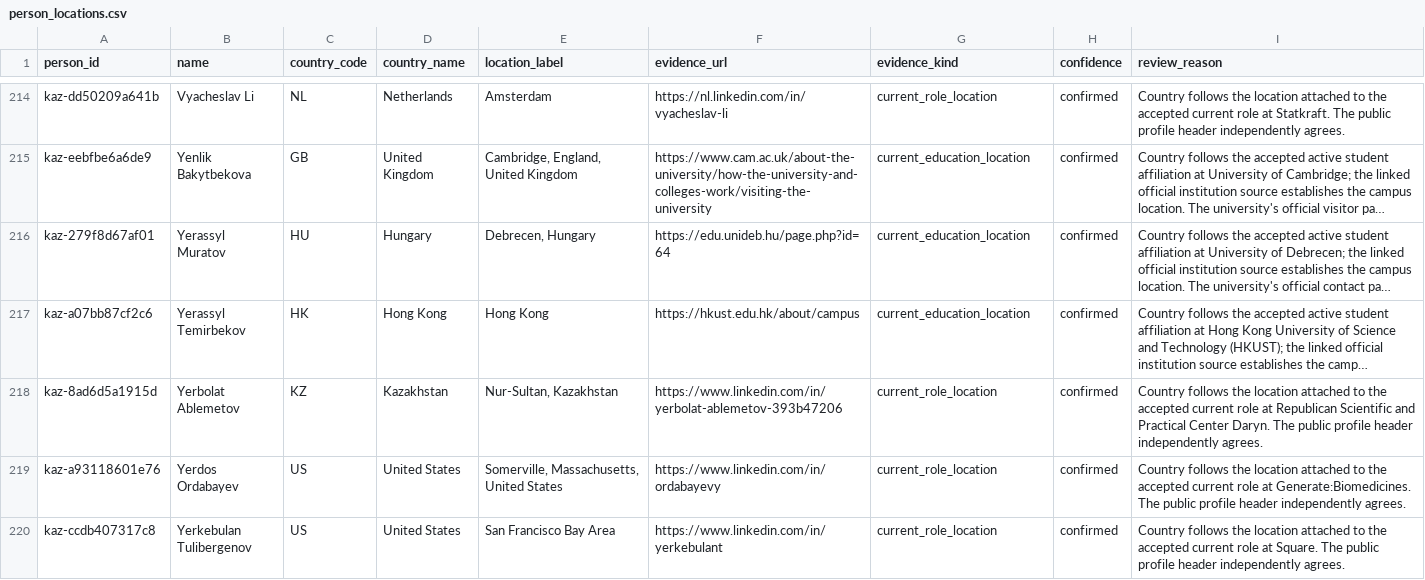
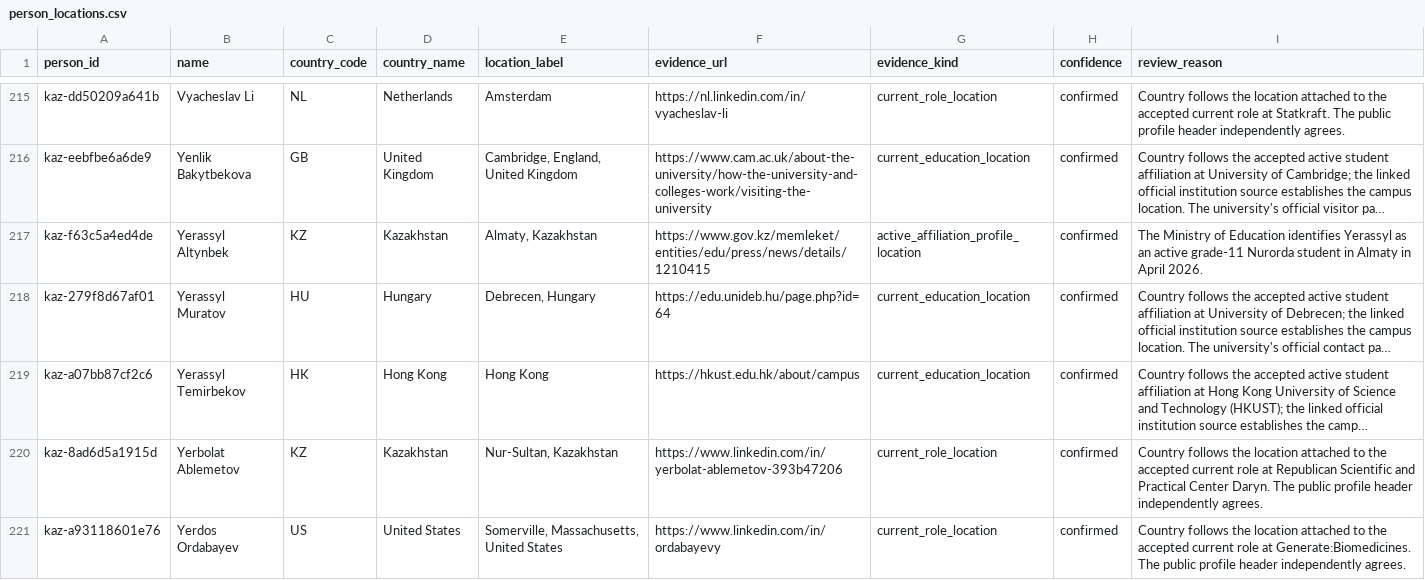
Before and after one commit to anpaure/kazakhstan-olympiad-outcomes, a CSV file: data/person_locations.csv, drawn as a sheet; only a part is shown, gaps mark what is left out; the shorter side is filled out with more unchanged rows; long unchanged cells end in …; the diff covers the shown part only; the diff names each change by its address in the sheet, - before the commit and + after, or states it on an @@ line.

```diff
--- a/data/person_locations.csv
+++ b/data/person_locations.csv
+row 217: kaz-f63c5a4ed4de | Yerassyl Altynbek | KZ | Kazakhstan | Almaty, Kazakhstan | https://www.gov.kz/memleket/entities/edu/press/news/details/1210415 | active_affiliation_profile_location | confirmed | The Ministry of Education identifies Yerassyl as an active grade-11 Nurorda student in Almaty in April 2026.
```
Also changed, not shown: 3 added rows elsewhere in this file, data/audit/locations.csv, data/audit/people.csv, 23 other files.
